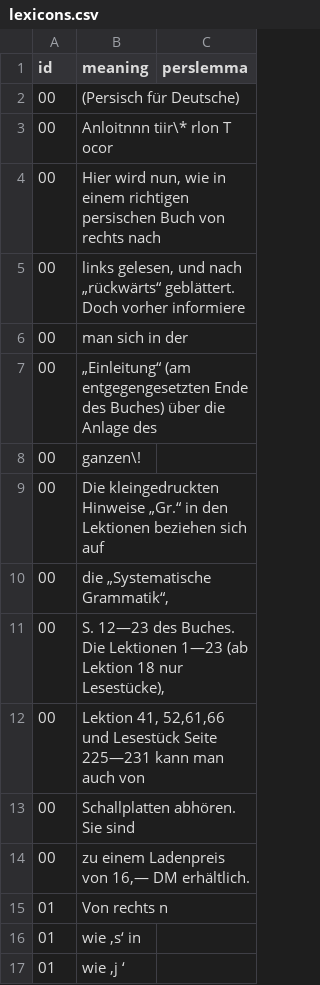
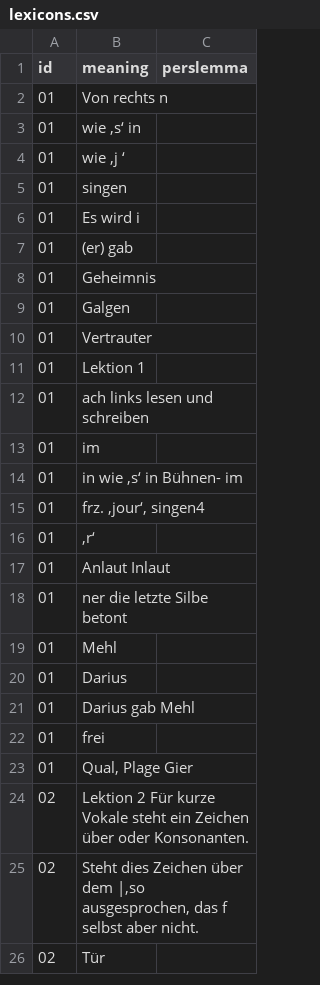
Before and after one commit to skaivolas/sobhani, a CSV file: _data/lexicons.csv, drawn as a sheet; only a part is shown; the shorter side is filled out with more unchanged rows; the diff names each change by its address in the sheet, - before the commit and + after, or states it on an @@ line.

```diff
--- a/_data/lexicons.csv
+++ b/_data/lexicons.csv
-row 2: 00 | (Persisch für Deutsche)
-row 3: 00 | Anloitnnn tiir\* rlon T ocor
-row 4: 00 | Hier wird nun, wie in einem richtigen persischen Buch von rechts nach
-row 5: 00 | links gelesen, und nach „rückwärts“ geblättert. Doch vorher informiere
-row 6: 00 | man sich in der
-row 7: 00 | „Einleitung“ (am entgegengesetzten Ende des Buches) über die Anlage des
-row 8: 00 | ganzen\!
-row 9: 00 | Die kleingedruckten Hinweise „Gr.“ in den Lektionen beziehen sich auf
-row 10: 00 | die „Systematische Grammatik“,
-row 11: 00 | S. 12—23 des Buches. Die Lektionen 1—23 (ab Lektion 18 nur Lesestücke),
-row 12: 00 | Lektion 41, 52,61,66 und Lesestück Seite 225—231 kann man auch von
-row 13: 00 | Schallplatten abhören. Sie sind
-row 14: 00 | zu einem Ladenpreis von 16,— DM erhältlich.
```
Also changed, not shown: 2 other files.
